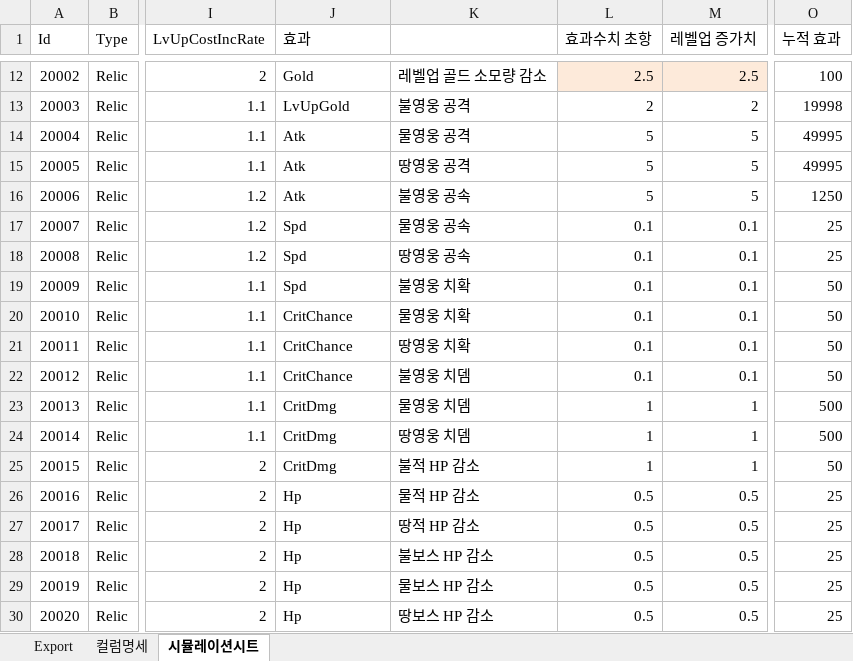
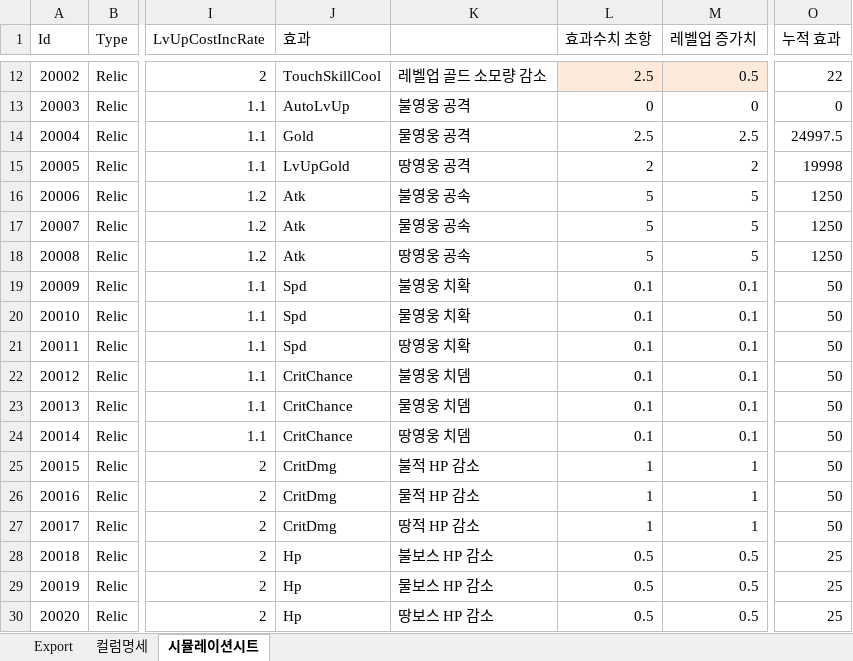
Before and after one commit to BlindBullet/ProjectDF, an Excel workbook: Assets/DataTables~/RelicChart.xlsm, sheet 시뮬레이션시트, drawn as a sheet; only a part is shown, gaps mark what is left out; values as stored, in another font and other column widths than the file's, no borders; the diff covers the shown part only; the diff names each change by its address in the sheet, - before the commit and + after, or states it on an @@ line.

```diff
--- a/Assets/DataTables~/RelicChart.xlsm (sheet 시뮬레이션시트)
+++ b/Assets/DataTables~/RelicChart.xlsm (sheet 시뮬레이션시트)
-J12 (효과): Gold
+J12 (효과): TouchSkillCool
-M12 (레벨업 증가치): 2.5
+M12 (레벨업 증가치): 0.5
-O12 (누적 효과): 100
+O12 (누적 효과): 22
-J13 (효과): LvUpGold
+J13 (효과): AutoLvUp
-L13 (효과수치 초항): 2
+L13 (효과수치 초항): 0
-M13 (레벨업 증가치): 2
+M13 (레벨업 증가치): 0
-O13 (누적 효과): 19998
+O13 (누적 효과): 0
-J14 (효과): Atk
+J14 (효과): Gold
-L14 (효과수치 초항): 5
+L14 (효과수치 초항): 2.5
-M14 (레벨업 증가치): 5
+M14 (레벨업 증가치): 2.5
-O14 (누적 효과): 49995
+O14 (누적 효과): 24997.5
-J15 (효과): Atk
+J15 (효과): LvUpGold
-L15 (효과수치 초항): 5
+L15 (효과수치 초항): 2
-M15 (레벨업 증가치): 5
+M15 (레벨업 증가치): 2
-O15 (누적 효과): 49995
+O15 (누적 효과): 19998
-J17:J18 (효과): Spd
+J17:J18 (효과): Atk
-L17:L18 (효과수치 초항): 0.1
+L17:L18 (효과수치 초항): 5
-M17:M18 (레벨업 증가치): 0.1
+M17:M18 (레벨업 증가치): 5
-O17:O18 (누적 효과): 25
+O17:O18 (누적 효과): 1250
-J20:J21 (효과): CritChance
+J20:J21 (효과): Spd
-J23:J24 (효과): CritDmg
+J23:J24 (효과): CritChance
-L23:L24 (효과수치 초항): 1
+L23:L24 (효과수치 초항): 0.1
-M23:M24 (레벨업 증가치): 1
+M23:M24 (레벨업 증가치): 0.1
-O23:O24 (누적 효과): 500
+O23:O24 (누적 효과): 50
-J26:J27 (효과): Hp
+J26:J27 (효과): CritDmg
-L26:L27 (효과수치 초항): 0.5
+L26:L27 (효과수치 초항): 1
-M26:M27 (레벨업 증가치): 0.5
+M26:M27 (레벨업 증가치): 1
-O26:O27 (누적 효과): 25
+O26:O27 (누적 효과): 50
```
Also changed, not shown: 32 edited cells elsewhere in this sheet, charts or pictures, Assets/DataTables~/StringChart.xlsm, 3 other files.
